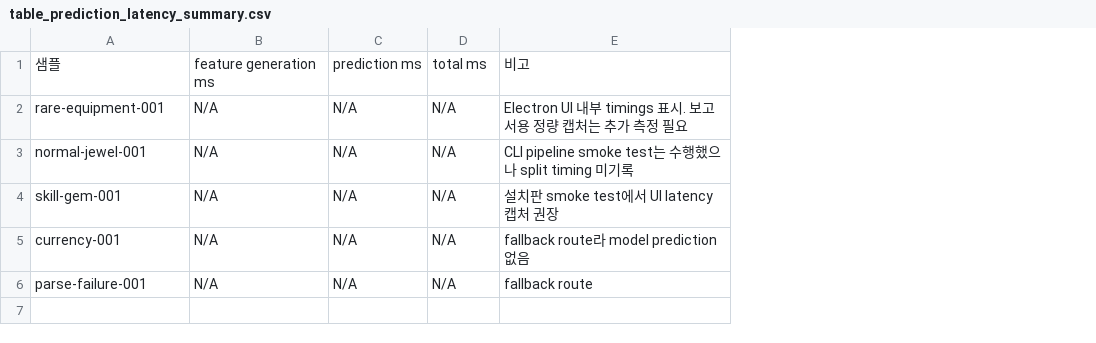
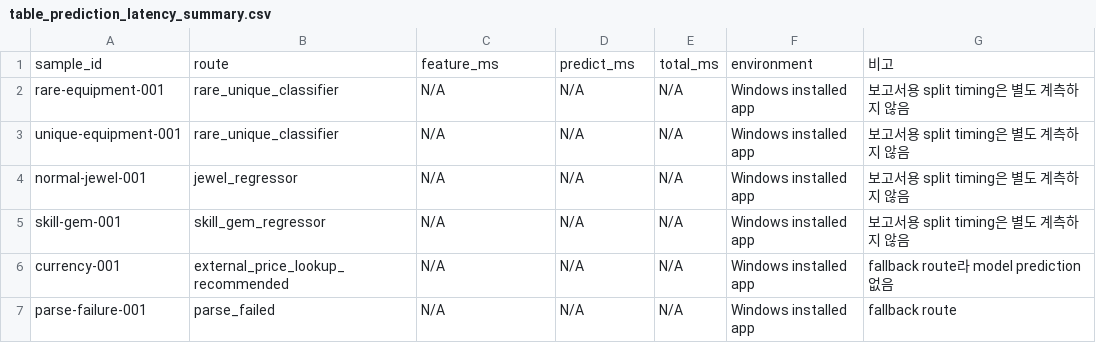
Before and after one commit to sinbumu/PoE1-Local-Item-Value-Prediction-System, a CSV file: report_assets/2026-06-final/chapter8/table_prediction_latency_summary.csv, drawn as a sheet; removed rows and columns are numbered as before the commit, all else as after; the diff names each change by its address in the sheet, - before the commit and + after, or states it on an @@ line.

```diff
--- a/report_assets/2026-06-final/chapter8/table_prediction_latency_summary.csv
+++ b/report_assets/2026-06-final/chapter8/table_prediction_latency_summary.csv
+column B, row 2: rare_unique_classifier; rows 4-7: jewel_regressor | skill_gem_regressor | external_price_lookup_recommended | parse_failed
+column F, row 2: Windows installed app; rows 4-7: all Windows installed app
-row 1: 샘플 | feature generation ms | prediction ms | total ms | 비고
+row 1: sample_id | route | feature_ms | predict_ms | total_ms | environment | 비고
-G2: Electron UI 내부 timings 표시. 보고서용 정량 캡처는 추가 측정 필요
+G2: 보고서용 split timing은 별도 계측하지 않음
+row 3: unique-equipment-001 | rare_unique_classifier | N/A | N/A | N/A | Windows installed app | 보고서용 split timing은 별도 계측하지 않음
-G4: CLI pipeline smoke test는 수행했으나 split timing 미기록
+G4: 보고서용 split timing은 별도 계측하지 않음
-G5: 설치판 smoke test에서 UI latency 캡처 권장
+G5: 보고서용 split timing은 별도 계측하지 않음
```
Also changed, not shown: report_assets/2026-06-final/appendix/table_release_artifact_manifest.csv, report_assets/2026-06-final/chapter8/table_release_installer_summary.csv, 12 other files.
